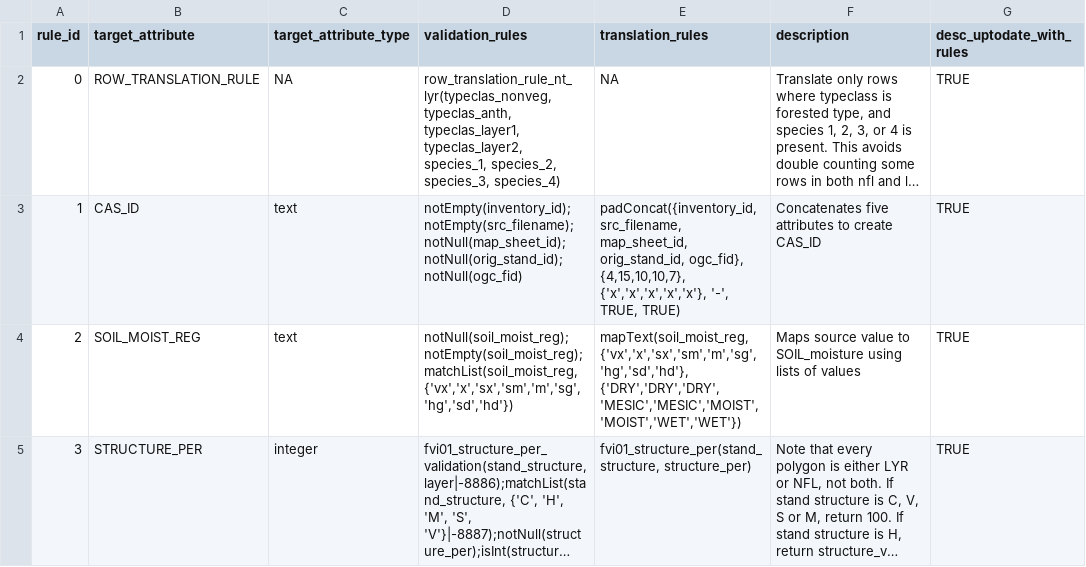
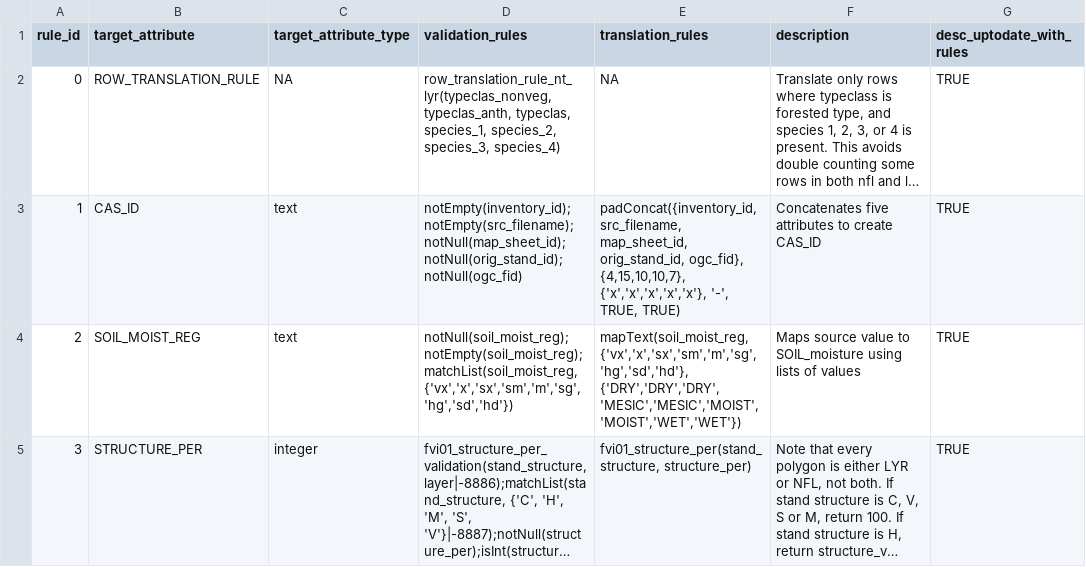
Before and after one commit to mtCarto/CASFRI, a CSV file: translation/tables/nt_fvi01_lyr.csv, drawn as a sheet; only a part is shown; long unchanged cells end in …; the diff names each change by its address in the sheet, - before the commit and + after, or states it on an @@ line.

Commit message:
Fixing typeclas again

```diff
--- a/translation/tables/nt_fvi01_lyr.csv
+++ b/translation/tables/nt_fvi01_lyr.csv
-D2 (validation_rules): row_translation_rule_nt_lyr(typeclas_nonveg, typeclas_anth, typeclas_layer1, typeclas_layer2, species_1, species_2,…
+D2 (validation_rules): row_translation_rule_nt_lyr(typeclas_nonveg, typeclas_anth, typeclas, species_1, species_2,…
```
Also changed, not shown: translation/tables/attribute_dependencies.csv.
